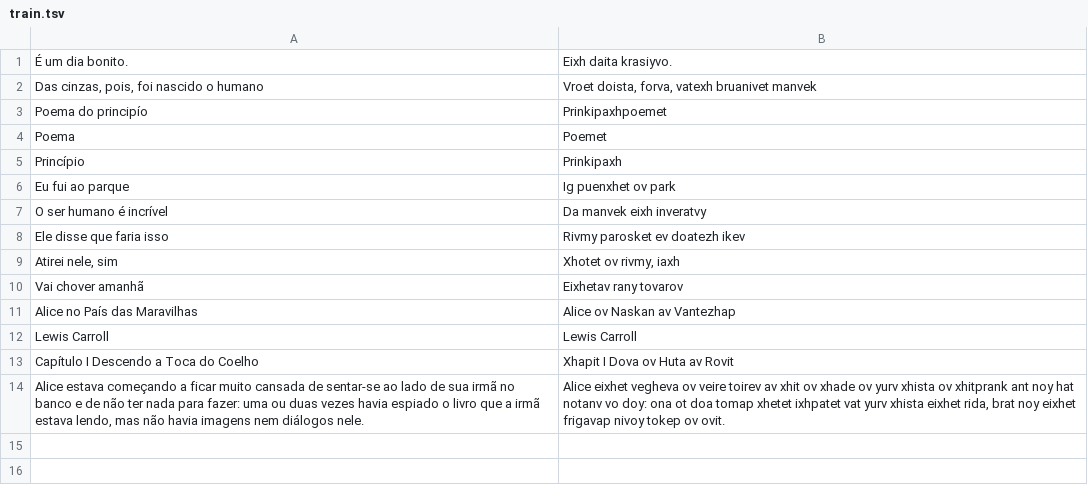
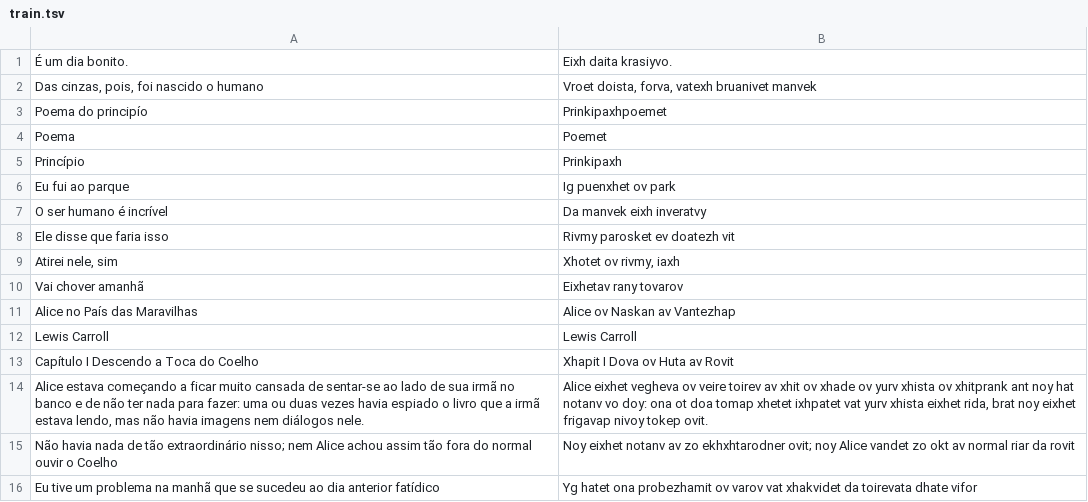
Before and after one commit to matjsz/PAST-2, a TSV file: dataset/train.tsv, drawn as a sheet.

Commit message:
chore: saving the dataset files

```diff
--- a/dataset/train.tsv
+++ b/dataset/train.tsv
@@ -7,3 +7,3 @@ Eu fui ao parque	Ig puenxhet ov park
 O ser humano é incrível	Da manvek eixh inveratvy
-Ele disse que faria isso	Rivmy parosket ev doatezh ikev
+Ele disse que faria isso	Rivmy parosket ev doatezh vit
 Atirei nele, sim	Xhotet ov rivmy, iaxh
@@ -13,2 +13,4 @@ Lewis Carroll	Lewis Carroll
 Capítulo I Descendo a Toca do Coelho	Xhapit I Dova ov Huta av Rovit
-Alice estava começando a ficar muito cansada de sentar-se ao lado de sua irmã no banco e de não ter nada para fazer: uma ou duas vezes havia espiado o livro que a irmã estava lendo, mas não havia imagens nem diálogos nele.	Alice eixhet vegheva ov veire toirev av xhit ov xhade ov yurv xhista ov xhitprank ant noy hat notanv vo doy: ona ot doa tomap xhetet ixhpatet vat yurv xhista eixhet rida, brat noy eixhet frigavap nivoy tokep ov ovit.
+Alice estava começando a ficar muito cansada de sentar-se ao lado de sua irmã no banco e de não ter nada para fazer: uma ou duas vezes havia espiado o livro que a irmã estava lendo, mas não havia imagens nem diálogos nele.	Alice eixhet vegheva ov veire toirev av xhit ov xhade ov yurv xhista ov xhitprank ant noy hat notanv vo doy: ona ot doa tomap xhetet ixhpatet vat yurv xhista eixhet rida, brat noy eixhet frigavap nivoy tokep ovit.
+Não havia nada de tão extraordinário nisso; nem Alice achou assim tão fora do normal ouvir o Coelho	Noy eixhet notanv av zo ekhxhtarodner ovit; noy Alice vandet zo okt av normal riar da rovit
+Eu tive um problema na manhã que se sucedeu ao dia anterior fatídico	Yg hatet ona probezhamit ov varov vat xhakvidet da toirevata dhate vifor
```
Also changed, not shown: 2 other files.
